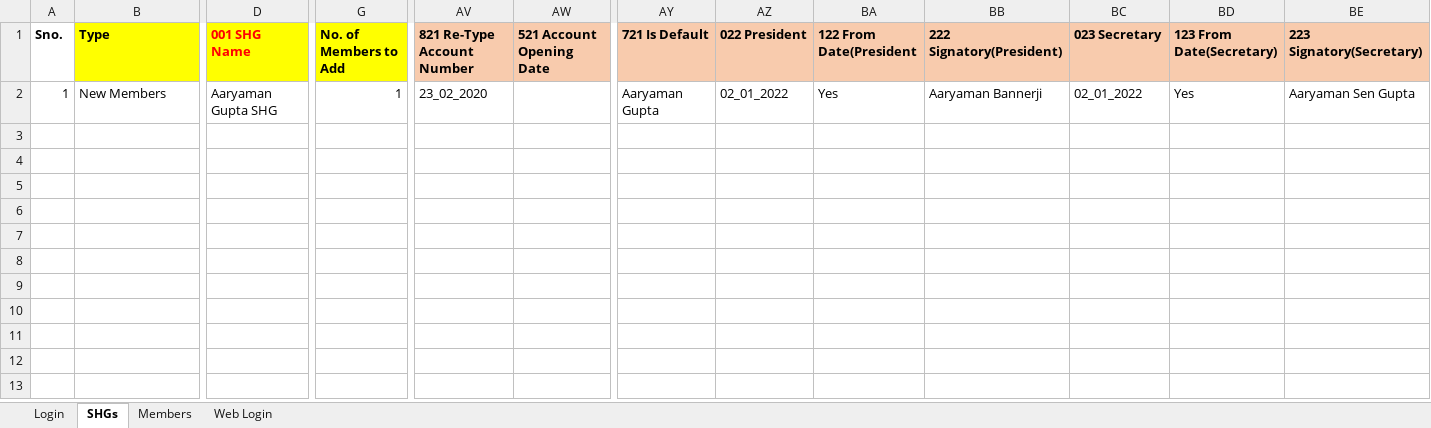
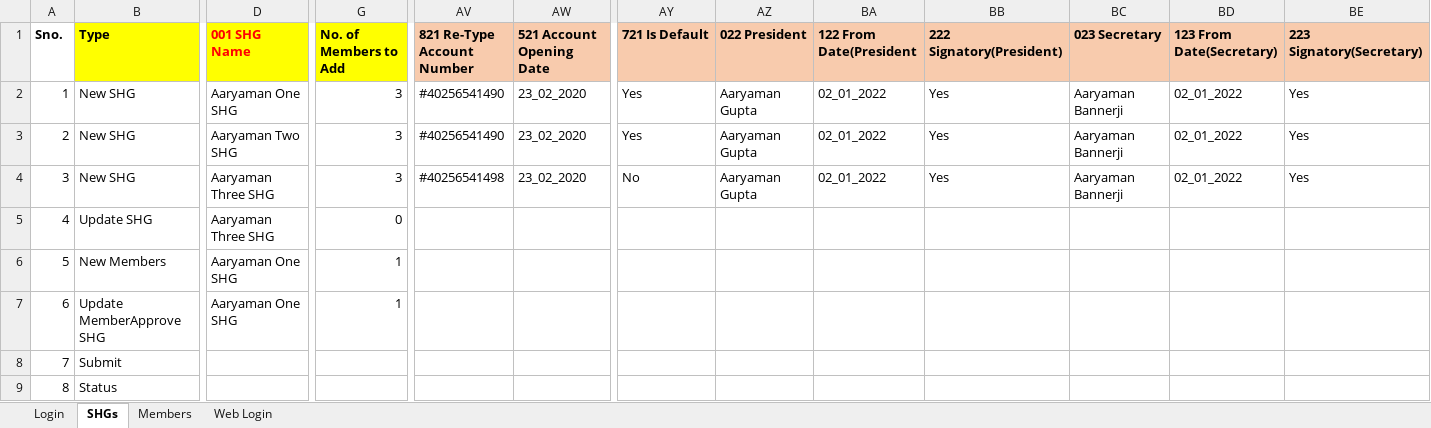
Before and after one commit to aaryaman-gupta/LokOS_Eclipse, an Excel workbook: XLS Data/SHG.xlsx, sheet SHGs, drawn as a sheet; only a part is shown, gaps mark what is left out; values as stored, in another font and other column widths than the file's, no borders; rows hold the shown columns only; the diff covers the shown part only; the diff names each change by its address in the sheet, - before the commit and + after, or states it on an @@ line.

```diff
--- a/XLS Data/SHG.xlsx (sheet SHGs)
+++ b/XLS Data/SHG.xlsx (sheet SHGs)
-B2 (Type): New Members
+B2 (Type): New SHG
-D2 (001 SHG Name): Aaryaman Gupta SHG
+D2 (001 SHG Name): Aaryaman One SHG
-G2 (No. of Members to Add): 1
+G2 (No. of Members to Add): 3
-AV2 (821 Re-Type Account Number): 23_02_2020
+AV2 (821 Re-Type Account Number): #40256541490
-AW2 (521 Account Opening Date): (empty)
+AW2 (521 Account Opening Date): 23_02_2020
-AY2 (721 Is Default): Aaryaman Gupta
+AY2 (721 Is Default): Yes
-AZ2 (022 President): 02_01_2022
+AZ2 (022 President): Aaryaman Gupta
-BA2 (122 From Date(President): Yes
+BA2 (122 From Date(President): 02_01_2022
-BB2 (222 Signatory(President)): Aaryaman Bannerji
+BB2 (222 Signatory(President)): Yes
-BC2 (023 Secretary): 02_01_2022
+BC2 (023 Secretary): Aaryaman Bannerji
-BD2 (123 From Date(Secretary)): Yes
+BD2 (123 From Date(Secretary)): 02_01_2022
-BE2 (223 Signatory(Secretary)): Aaryaman Sen Gupta
+BE2 (223 Signatory(Secretary)): Yes
+row 3: 2 | New SHG | Aaryaman Two SHG | 3 | #40256541490 | 23_02_2020 | Yes | Aaryaman Gupta | 02_01_2022 | Yes | Aaryaman Bannerji | 02_01_2022 | Yes
+row 4: 3 | New SHG | Aaryaman Three SHG | 3 | #40256541498 | 23_02_2020 | No | Aaryaman Gupta | 02_01_2022 | Yes | Aaryaman Bannerji | 02_01_2022 | Yes
+row 5: 4 | Update SHG | Aaryaman Three SHG | 0
+row 6: 5 | New Members | Aaryaman One SHG | 1
+row 7: 6 | Update MemberApprove SHG | Aaryaman One SHG | 1
+row 8: 7 | Submit
+row 9: 8 | Status
```
Also changed, not shown: 4 edited cells elsewhere in this sheet, sheet Members, 44 other files.
